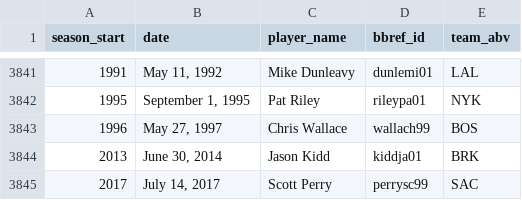
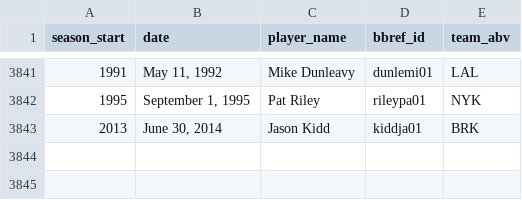
Before and after one commit to aapandy2/predicting_nba_player_retention, a CSV file: Data/traded_data.csv, drawn as a sheet; only a part is shown, gaps mark what is left out.

```diff
--- a/Data/traded_data.csv
+++ b/Data/traded_data.csv
@@ -3842,4 +3842,2 @@ season_start,date,player_name,bbref_id,team_abv
 1995,"September 1, 1995",Pat Riley,rileypa01,NYK
-1996,"May 27, 1997",Chris Wallace,wallach99,BOS
 2013,"June 30, 2014",Jason Kidd,kiddja01,BRK
-2017,"July 14, 2017",Scott Perry,perrysc99,SAC
```
Also changed, not shown: Data/transaction_data.csv, 1 other file.
